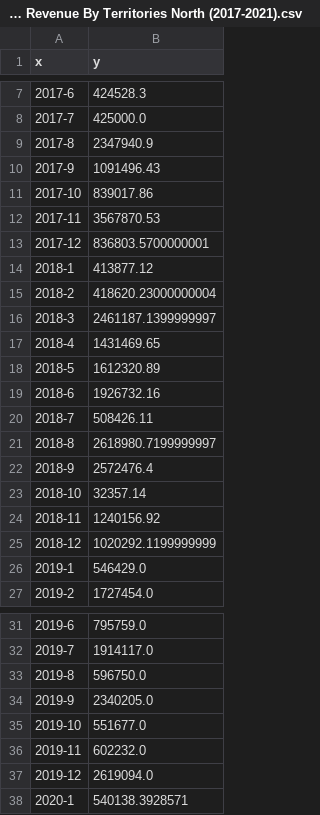
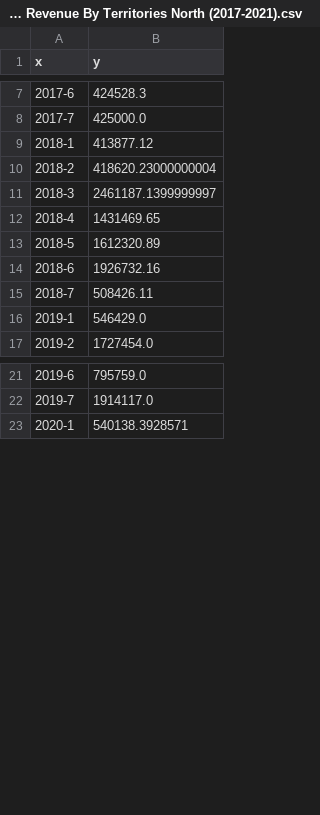
Before and after one commit to gyuunnam/resource, a CSV file: Monthly Whole Revenue By Territories North (2017-2021).csv, drawn as a sheet; only a part is shown, gaps mark what is left out; the diff covers the shown part only.

```diff
--- a/Monthly Whole Revenue By Territories North (2017-2021).csv
+++ b/Monthly Whole Revenue By Territories North (2017-2021).csv
@@ -8,7 +8,2 @@ x,y
 2017-7,425000.0
-2017-8,2347940.9
-2017-9,1091496.43
-2017-10,839017.86
-2017-11,3567870.53
-2017-12,836803.5700000001
 2018-1,413877.12
@@ -20,7 +15,2 @@ x,y
 2018-7,508426.11
-2018-8,2618980.7199999997
-2018-9,2572476.4
-2018-10,32357.14
-2018-11,1240156.92
-2018-12,1020292.1199999999
 2019-1,546429.0
@@ -32,7 +22,2 @@ x,y
 2019-7,1914117.0
-2019-8,596750.0
-2019-9,2340205.0
-2019-10,551677.0
-2019-11,602232.0
-2019-12,2619094.0
 2020-1,540138.3928571
```
Also changed, not shown: 10 removed rows elsewhere in this file, Monthly Whole Revenue By Territories Amazon (2017-2021).csv, Monthly Whole Revenue By Territories East (2017-2021).csv, 9 other files.
